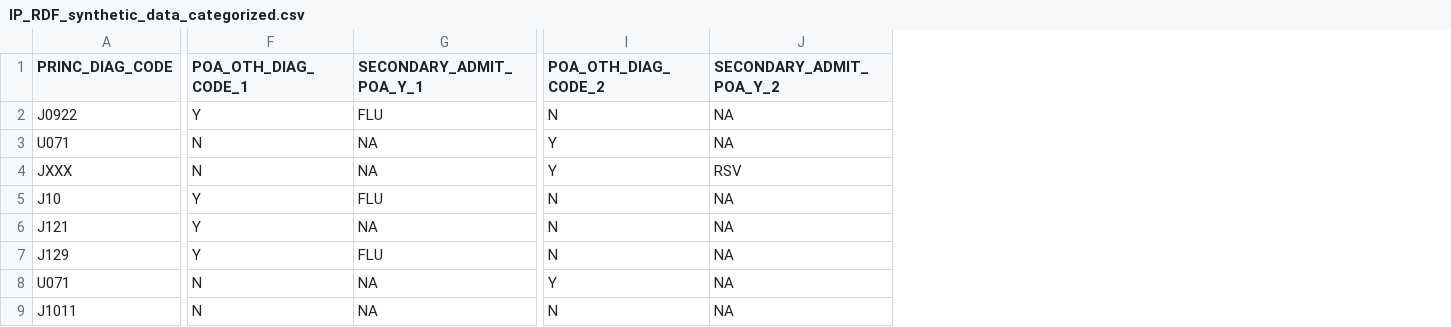
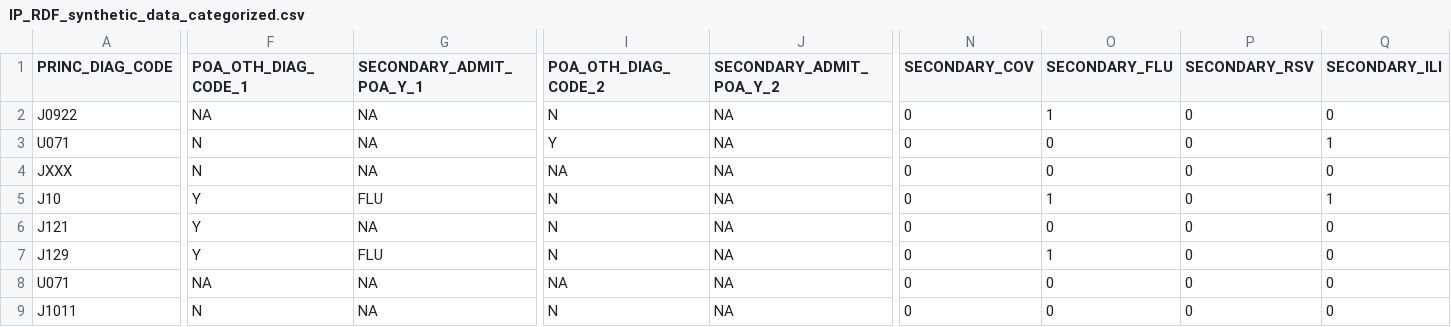
Before and after one commit to emjavan/DSHS_IP_RDF, a CSV file: synthetic_data/IP_RDF_synthetic_data_categorized.csv, drawn as a sheet; only a part is shown, gaps mark what is left out; the diff covers the shown part only; the diff names each change by its address in the sheet, - before the commit and + after, or states it on an @@ line.

```diff
--- a/synthetic_data/IP_RDF_synthetic_data_categorized.csv
+++ b/synthetic_data/IP_RDF_synthetic_data_categorized.csv
+column N (SECONDARY_COV), rows 2-9: all 0
+column O (SECONDARY_FLU), rows 2-9: 1 | 0 | 0 | 1 | 0 | 1 | 0 | 0
+column P (SECONDARY_RSV), rows 2-9: all 0
+column Q (SECONDARY_ILI), rows 2-9: 0 | 1 | 0 | 1 | 0 | 0 | 0 | 0
-F2 (POA_OTH_DIAG_CODE_1): Y
+F2 (POA_OTH_DIAG_CODE_1): NA
-G2 (SECONDARY_ADMIT_POA_Y_1): FLU
+G2 (SECONDARY_ADMIT_POA_Y_1): NA
-I4 (POA_OTH_DIAG_CODE_2): Y
+I4 (POA_OTH_DIAG_CODE_2): NA
-J4 (SECONDARY_ADMIT_POA_Y_2): RSV
+J4 (SECONDARY_ADMIT_POA_Y_2): NA
-F8 (POA_OTH_DIAG_CODE_1): N
+F8 (POA_OTH_DIAG_CODE_1): NA
-I8 (POA_OTH_DIAG_CODE_2): Y
+I8 (POA_OTH_DIAG_CODE_2): NA
```
Also changed, not shown: 5 edited cells elsewhere in this file, synthetic_data/IP_RDF_synthetic_data_hosp_admit_timeseries.csv, 1 other file.
